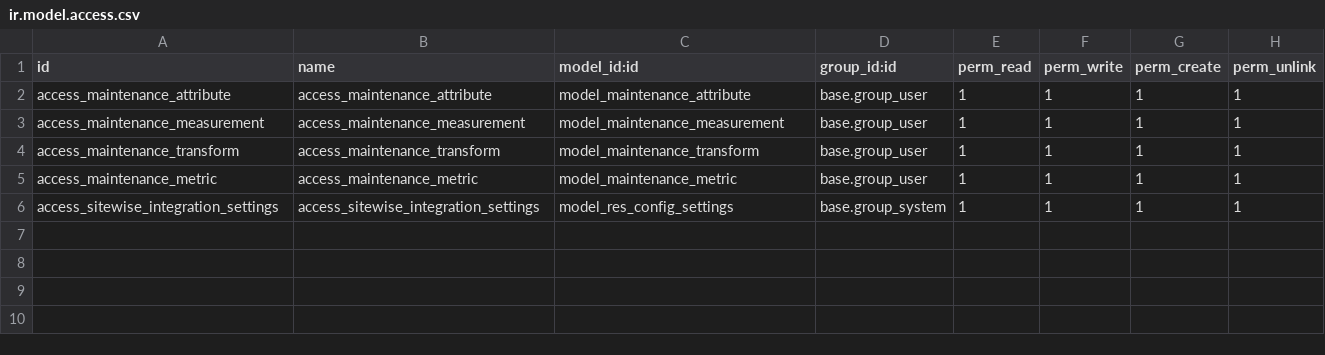
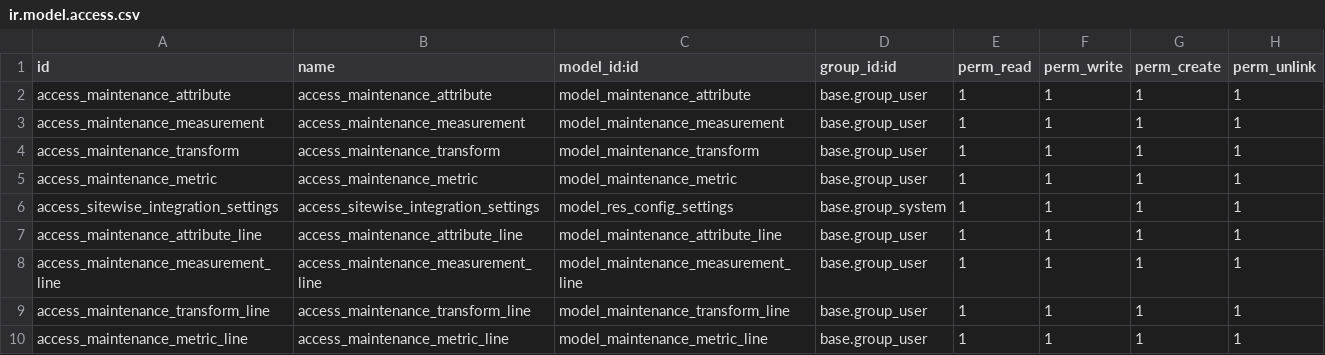
Before and after one commit to hs-aastha/maintenance, a CSV file: sitewise_integration/security/ir.model.access.csv, drawn as a sheet.

Commit message:
updated line models

```diff
--- a/sitewise_integration/security/ir.model.access.csv
+++ b/sitewise_integration/security/ir.model.access.csv
@@ -6 +6,5 @@ access_maintenance_metric,access_maintenance_metric,model_maintenance_metric,bas
 access_sitewise_integration_settings,access_sitewise_integration_settings,model_res_config_settings,base.group_system,1,1,1,1
+access_maintenance_attribute_line,access_maintenance_attribute_line,model_maintenance_attribute_line,base.group_user,1,1,1,1
+access_maintenance_measurement_line,access_maintenance_measurement_line,model_maintenance_measurement_line,base.group_user,1,1,1,1
+access_maintenance_transform_line,access_maintenance_transform_line,model_maintenance_transform_line,base.group_user,1,1,1,1
+access_maintenance_metric_line,access_maintenance_metric_line,model_maintenance_metric_line,base.group_user,1,1,1,1
```
